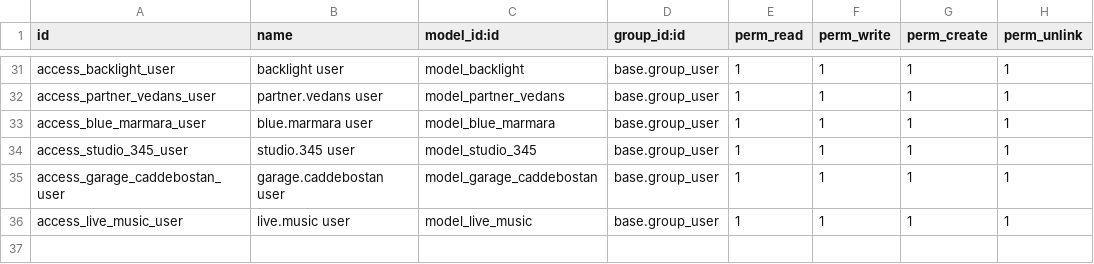
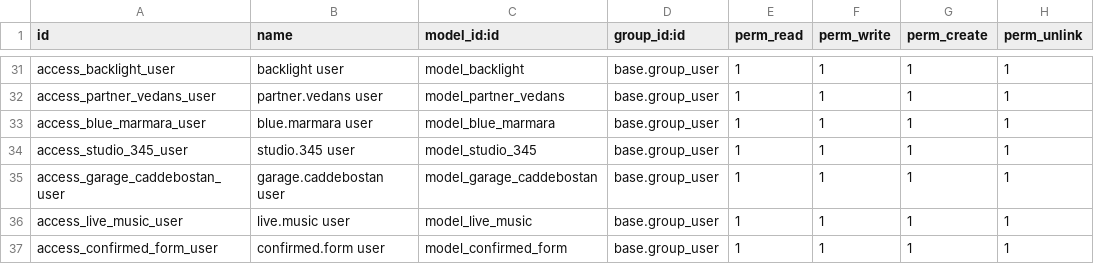
Before and after one commit to odooguide/liya_all, a CSV file: demo_form/security/ir.model.access.csv, drawn as a sheet; only a part is shown, gaps mark what is left out.

```diff
--- a/demo_form/security/ir.model.access.csv
+++ b/demo_form/security/ir.model.access.csv
@@ -36 +36,2 @@ access_garage_caddebostan_user,garage.caddebostan user,model_garage_caddebostan,
 access_live_music_user,live.music user,model_live_music,base.group_user,1,1,1,1
+access_confirmed_form_user,confirmed.form user,model_confirmed_form,base.group_user,1,1,1,1
```
Also changed, not shown: 13 other files.
